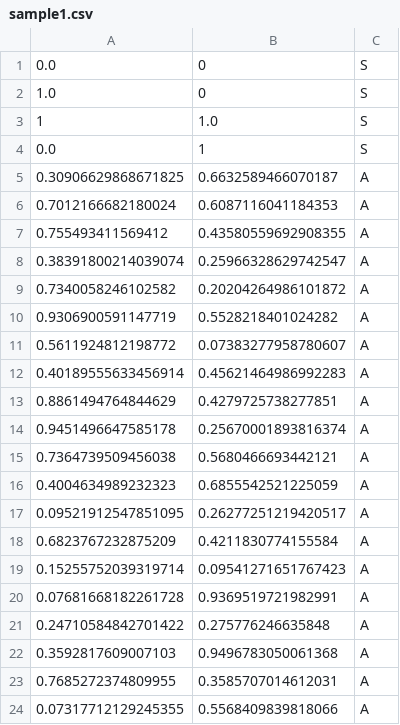
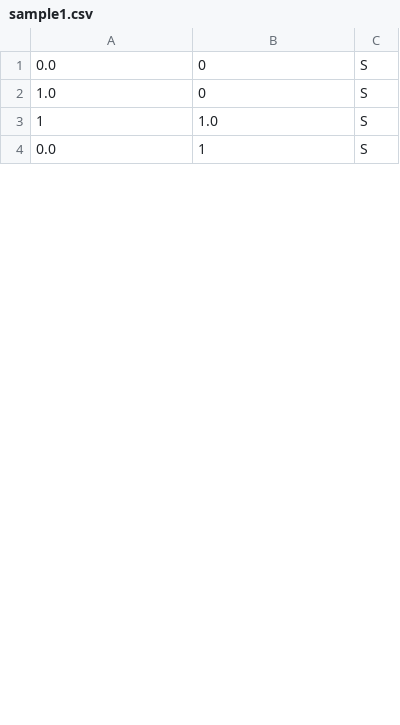
Before and after one commit to k3ap/cooperative-localization, a CSV file: samples/standard/sample1.csv, drawn as a sheet; only a part is shown; the diff covers the shown part only.

```diff
--- a/samples/standard/sample1.csv
+++ b/samples/standard/sample1.csv
@@ -4,21 +4 @@
 0.0,1,S
-0.30906629868671825,0.6632589466070187,A
-0.7012166682180024,0.6087116041184353,A
-0.755493411569412,0.43580559692908355,A
-0.38391800214039074,0.25966328629742547,A
-0.7340058246102582,0.20204264986101872,A
-0.9306900591147719,0.5528218401024282,A
-0.5611924812198772,0.07383277958780607,A
-0.40189555633456914,0.45621464986992283,A
-0.8861494764844629,0.4279725738277851,A
-0.9451496647585178,0.25670001893816374,A
-0.7364739509456038,0.5680466693442121,A
-0.4004634989232323,0.6855542521225059,A
-0.09521912547851095,0.26277251219420517,A
-0.6823767232875209,0.4211830774155584,A
-0.15255752039319714,0.09541271651767423,A
-0.07681668182261728,0.9369519721982991,A
-0.24710584842701422,0.275776246635848,A
-0.3592817609007103,0.9496783050061368,A
-0.7685272374809955,0.3585707014612031,A
-0.07317712129245355,0.5568409839818066,A
```
Also changed, not shown: 20 added rows and 10 removed rows elsewhere in this file, samples/standard/sample2.csv, 4 other files.
